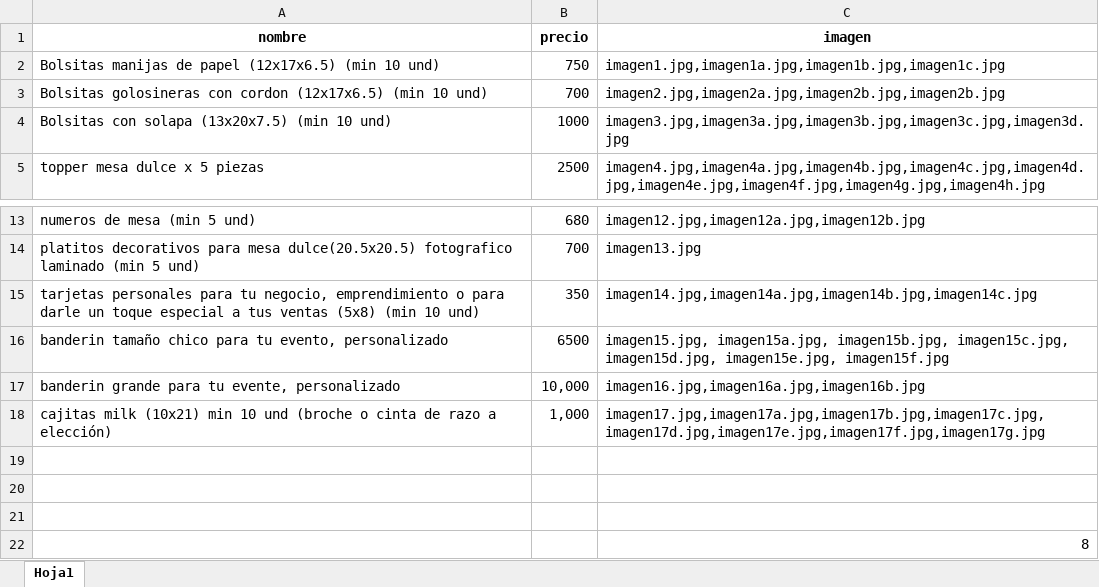
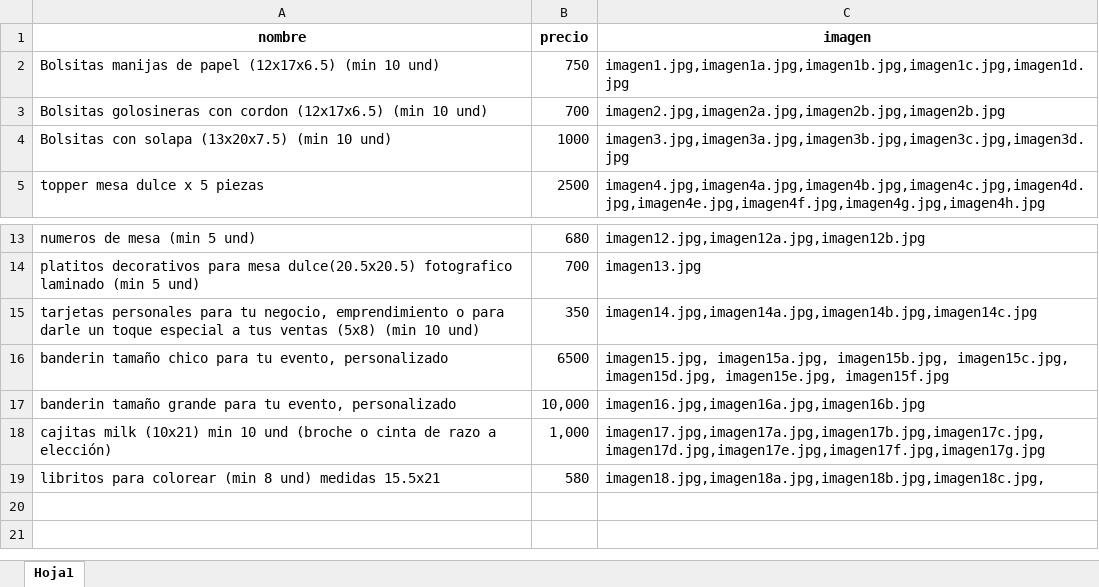
Before and after one commit to rincondepapel04-wq/tienda, an Excel workbook: productos.xlsx, sheet Hoja1, drawn as a sheet; only a part is shown, gaps mark what is left out; values as stored, in another font and other column widths than the file's, no borders; removed rows and columns are numbered as before the commit, all else as after; the diff names each change by its address in the sheet, - before the commit and + after, or states it on an @@ line.

```diff
--- a/productos.xlsx (sheet Hoja1)
+++ b/productos.xlsx (sheet Hoja1)
-C2 (imagen): imagen1.jpg,imagen1a.jpg,imagen1b.jpg,imagen1c.jpg
+C2 (imagen): imagen1.jpg,imagen1a.jpg,imagen1b.jpg,imagen1c.jpg,imagen1d.jpg
-A17 (nombre): banderin grande para tu evente, personalizado
+A17 (nombre): banderin tamaño grande para tu evento, personalizado
-row 19: (empty)
+row 19: libritos para colorear (min 8 und) medidas 15.5x21 | 580 | imagen18.jpg,imagen18a.jpg,imagen18b.jpg,imagen18c.jpg,
-row 20: (empty)
-row 21: (empty)
-row 22:  |  | 8
```
Also changed, not shown: 5 other files.
